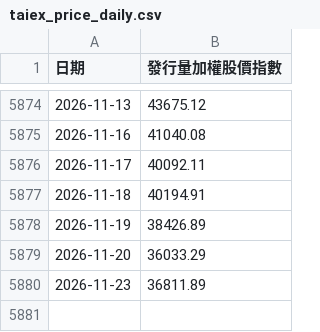
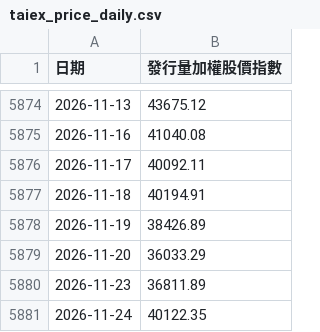
Before and after one commit to hsuwatson-Claude/taiex-tr, a CSV file: taiex_price_daily.csv, drawn as a sheet; only a part is shown, gaps mark what is left out.

```diff
--- a/taiex_price_daily.csv
+++ b/taiex_price_daily.csv
@@ -5880 +5880,2 @@
 2026-11-23,36811.89
+2026-11-24,40122.35
```
Also changed, not shown: taiex_total_return_daily.csv.
